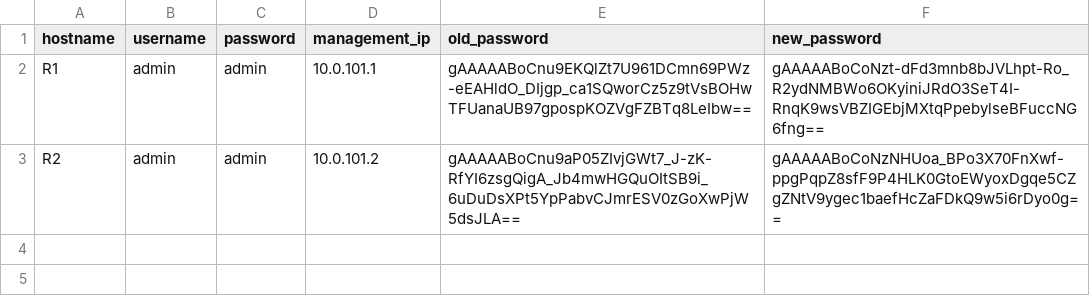
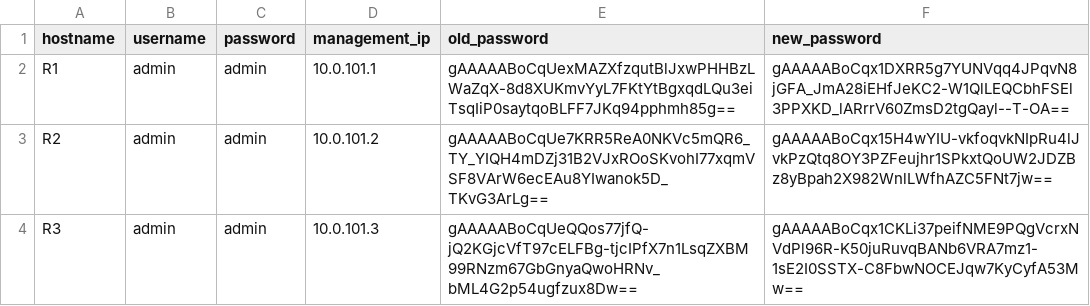
Before and after one commit to CUBoulder-Ashwin/NAutoHUB, a CSV file: NSOT/IPAM/hosts.csv, drawn as a sheet.

```diff
--- a/NSOT/IPAM/hosts.csv
+++ b/NSOT/IPAM/hosts.csv
@@ -1,3 +1,4 @@
 hostname,username,password,management_ip,old_password,new_password
-R1,admin,admin,10.0.101.1,gAAAAABoCnu9EKQlZt7U961DCmn69PWz-eEAHldO_DIjgp_ca1SQworCz5z9tVsBOHwTFUanaUB97gpospKOZVgFZBTq8LeIbw==,gAAAAABoCoNzt-dFd3mnb8bJVLhpt-Ro_R2ydNMBWo6OKyiniJRdO3SeT4I-RnqK9wsVBZIGEbjMXtqPpebylseBFuccNG6fng==
-R2,admin,admin,10.0.101.2,gAAAAABoCnu9aP05ZIvjGWt7_J-zK-RfYI6zsgQigA_Jb4mwHGQuOItSB9i_6uDuDsXPt5YpPabvCJmrESV0zGoXwPjW5dsJLA==,gAAAAABoCoNzNHUoa_BPo3X70FnXwf-ppgPqpZ8sfF9P4HLK0GtoEWyoxDgqe5CZgZNtV9ygec1baefHcZaFDkQ9w5i6rDyo0g==
+R1,admin,admin,10.0.101.1,gAAAAABoCqUexMAZXfzqutBlJxwPHHBzLWaZqX-8d8XUKmvYyL7FKtYtBgxqdLQu3eiTsqIiP0saytqoBLFF7JKq94pphmh85g==,gAAAAABoCqx1DXRR5g7YUNVqq4JPqvN8jGFA_JmA28iEHfJeKC2-W1QlLEQCbhFSEl3PPXKD_lARrrV60ZmsD2tgQayl--T-OA==
+R2,admin,admin,10.0.101.2,gAAAAABoCqUe7KRR5ReA0NKVc5mQR6_TY_YIQH4mDZj31B2VJxROoSKvohI77xqmVSF8VArW6ecEAu8YIwanok5D_TKvG3ArLg==,gAAAAABoCqx15H4wYIU-vkfoqvkNIpRu4lJvkPzQtq8OY3PZFeujhr1SPkxtQoUW2JDZBz8yBpah2X982WnlLWfhAZC5FNt7jw==
+R3,admin,admin,10.0.101.3,gAAAAABoCqUeQQos77jfQ-jQ2KGjcVfT97cELFBg-tjcIPfX7n1LsqZXBM99RNzm67GbGnyaQwoHRNv_bML4G2p54ugfzux8Dw==,gAAAAABoCqx1CKLi37peifNME9PQgVcrxNVdPl96R-K50juRuvqBANb6VRA7mz1-1sE2I0SSTX-C8FbwNOCEJqw7KyCyfA53Mw==
```
Also changed, not shown: 12 other files.
